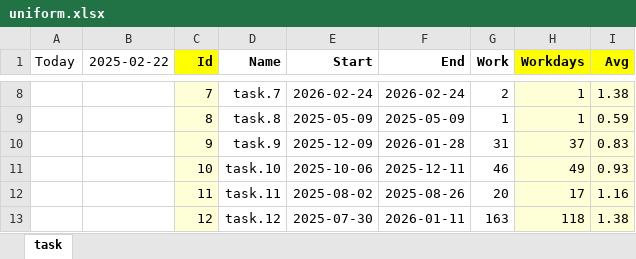
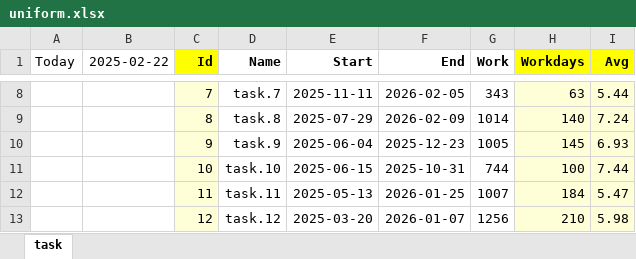
Before and after one commit to romz-pl/yumbo, an Excel workbook: generator/uniform.xlsx, sheet task, drawn as a sheet; only a part is shown, gaps mark what is left out; values as stored, in another font and other column widths than the file's, no borders; the diff covers the shown part only; the diff names each change by its address in the sheet, - before the commit and + after, or states it on an @@ line.

```diff
--- a/generator/uniform.xlsx (sheet task)
+++ b/generator/uniform.xlsx (sheet task)
-E8 (Start): 2026-02-24
+E8 (Start): 2025-11-11
-F8 (End): 2026-02-24
+F8 (End): 2026-02-05
-G8 (Work): 2
+G8 (Work): 343
-H8 (Workdays): 1
+H8 (Workdays): 63
-I8 (Avg): 1.38
+I8 (Avg): 5.44
-E9 (Start): 2025-05-09
+E9 (Start): 2025-07-29
-F9 (End): 2025-05-09
+F9 (End): 2026-02-09
-G9 (Work): 1
+G9 (Work): 1014
-H9 (Workdays): 1
+H9 (Workdays): 140
-I9 (Avg): 0.59
+I9 (Avg): 7.24
-E10 (Start): 2025-12-09
+E10 (Start): 2025-06-04
-F10 (End): 2026-01-28
+F10 (End): 2025-12-23
-G10 (Work): 31
+G10 (Work): 1005
-H10 (Workdays): 37
+H10 (Workdays): 145
-I10 (Avg): 0.83
+I10 (Avg): 6.93
-E11 (Start): 2025-10-06
+E11 (Start): 2025-06-15
-F11 (End): 2025-12-11
+F11 (End): 2025-10-31
-G11 (Work): 46
+G11 (Work): 744
-H11 (Workdays): 49
+H11 (Workdays): 100
-I11 (Avg): 0.93
+I11 (Avg): 7.44
-E12 (Start): 2025-08-02
+E12 (Start): 2025-05-13
-F12 (End): 2025-08-26
+F12 (End): 2026-01-25
-G12 (Work): 20
+G12 (Work): 1007
-H12 (Workdays): 17
+H12 (Workdays): 184
-I12 (Avg): 1.16
+I12 (Avg): 5.47
-E13 (Start): 2025-07-30
+E13 (Start): 2025-03-20
-F13 (End): 2026-01-11
+F13 (End): 2026-01-07
-G13 (Work): 163
+G13 (Work): 1256
-H13 (Workdays): 118
+H13 (Workdays): 210
-I13 (Avg): 1.38
+I13 (Avg): 5.98
```
Also changed, not shown: 222 edited cells elsewhere in this sheet, 12 other files.
